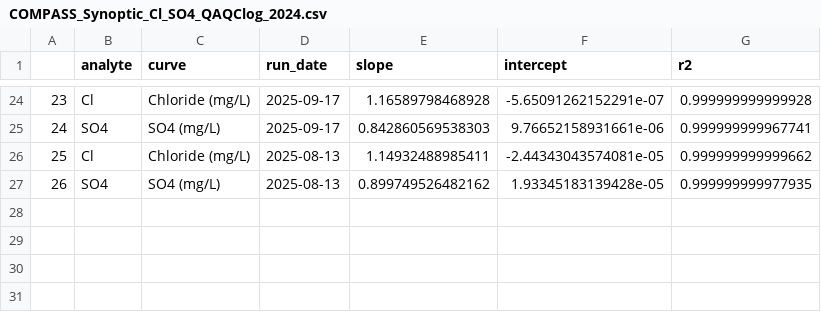
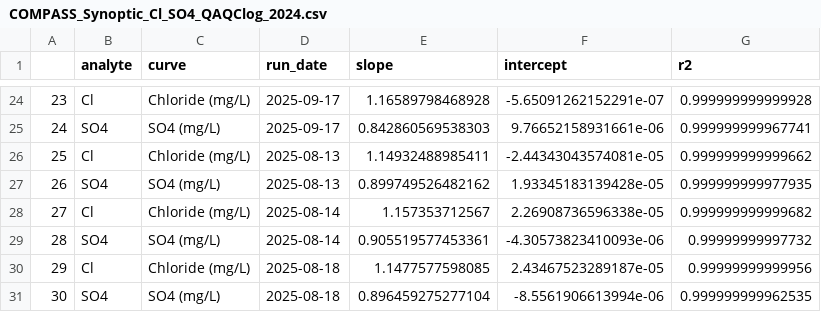
Before and after one commit to zoeread/TEMPEST_Porewater, a CSV file: processing_scripts/Sulfate_Chloride/2024/Raw Data/COMPASS_Synoptic_Cl_SO4_QAQClog_2024.csv, drawn as a sheet; only a part is shown, gaps mark what is left out.

Commit message:
QAQC'd TEMPEST June 2024 Dionex Data

```diff
--- a/processing_scripts/Sulfate_Chloride/2024/Raw Data/COMPASS_Synoptic_Cl_SO4_QAQClog_2024.csv
+++ b/processing_scripts/Sulfate_Chloride/2024/Raw Data/COMPASS_Synoptic_Cl_SO4_QAQClog_2024.csv
@@ -27 +27,5 @@
 "26","SO4","SO4 (mg/L)",2025-08-13,0.899749526482162,1.93345183139428e-05,0.999999999977935
+"27","Cl","Chloride (mg/L)",2025-08-14,1.157353712567,2.26908736596338e-05,0.999999999999682
+"28","SO4","SO4 (mg/L)",2025-08-14,0.905519577453361,-4.30573823410093e-06,0.99999999997732
+"29","Cl","Chloride (mg/L)",2025-08-18,1.1477577598085,2.43467523289187e-05,0.99999999999956
+"30","SO4","SO4 (mg/L)",2025-08-18,0.896459275277104,-8.5561906613994e-06,0.999999999962535
```
Also changed, not shown: 14 other files.
